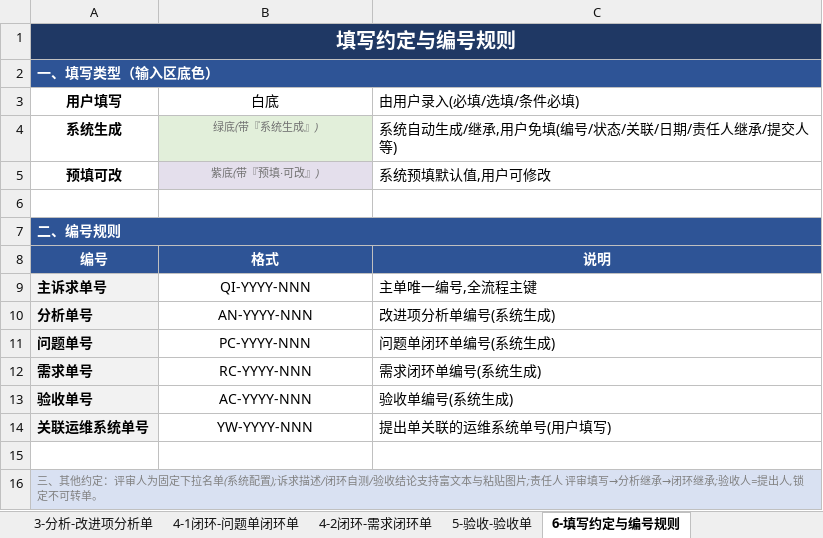
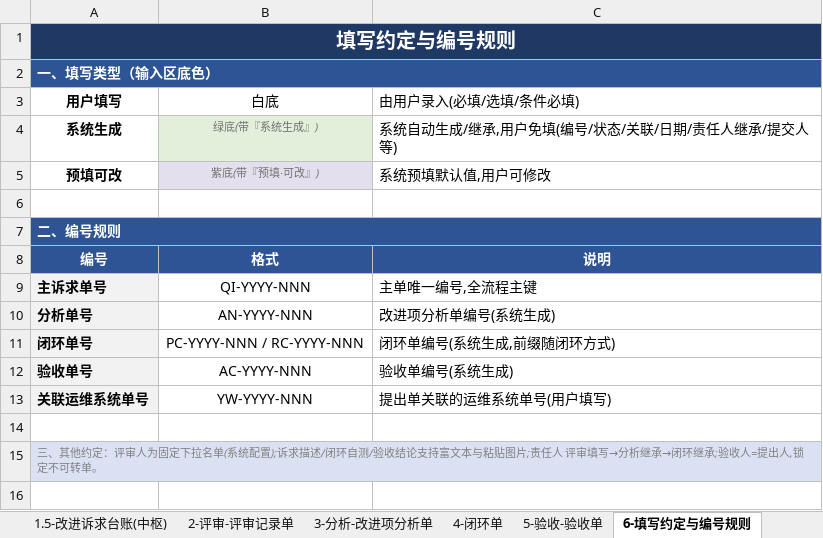
Before and after one commit to Klein4062/gaussop, an Excel workbook: 质量改进诉求流程表单.xlsx, sheet 6-填写约定与编号规则, drawn as a sheet; values as stored, in another font and other column widths than the file's, no borders; removed rows and columns are numbered as before the commit, all else as after; the diff names each change by its address in the sheet, - before the commit and + after, or states it on an @@ line.

```diff
--- a/质量改进诉求流程表单.xlsx (sheet 6-填写约定与编号规则)
+++ b/质量改进诉求流程表单.xlsx (sheet 6-填写约定与编号规则)
-sheet tab: 4-1闭环-问题单闭环单
+sheet tab: 4-闭环单
-sheet tab: 4-2闭环-需求闭环单
-row 11: 问题单号 | PC-YYYY-NNN | 问题单闭环单编号(系统生成)
-row 12: 需求单号 | RC-YYYY-NNN | 需求闭环单编号(系统生成)
+row 11: 闭环单号 | PC-YYYY-NNN / RC-YYYY-NNN | 闭环单编号(系统生成,前缀随闭环方式)
```
Also changed, not shown: sheet 0-流程总览, sheet 4-闭环单, 质量改进诉求表单-字段规格审核.xlsx, 3 other files.
